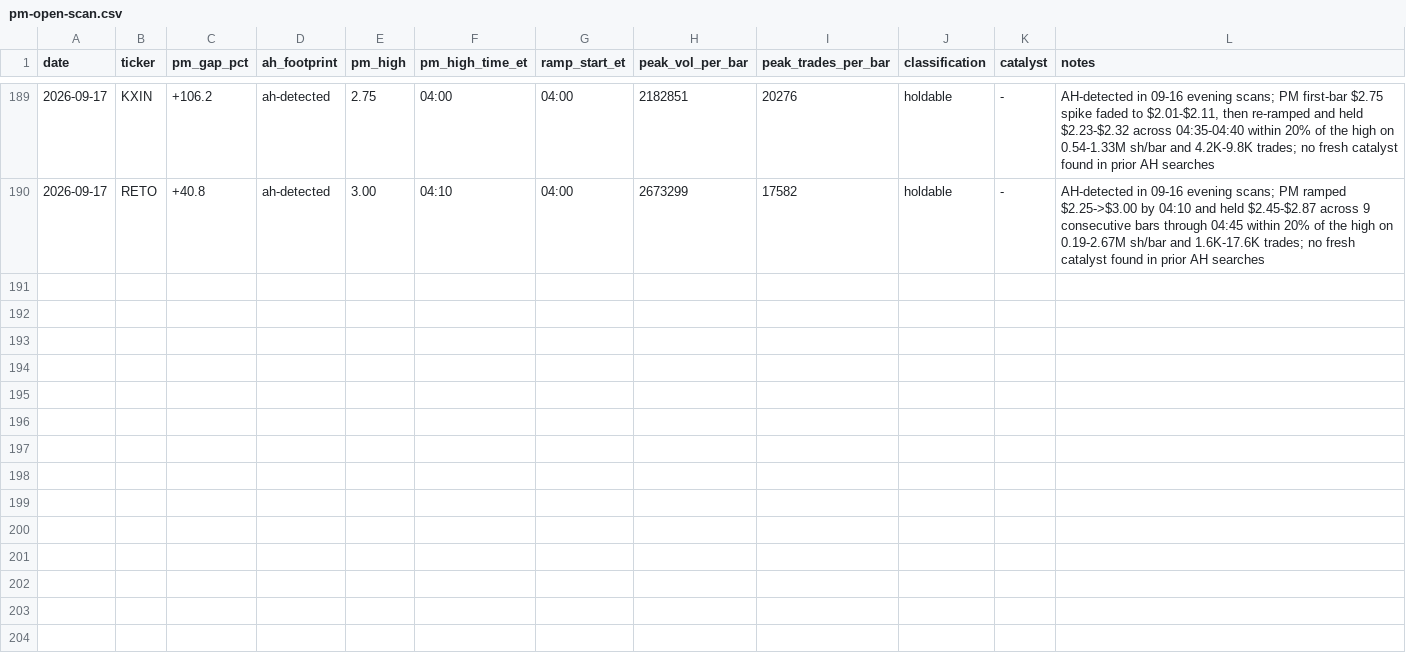
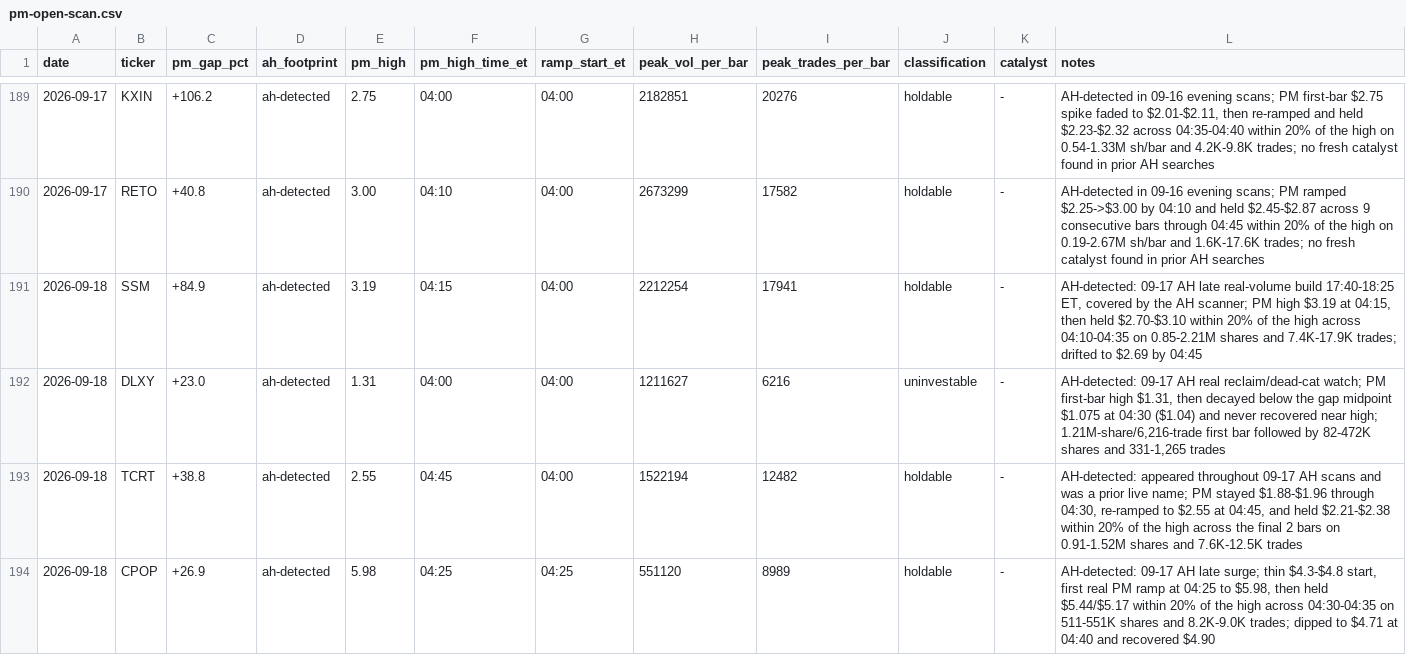
Before and after one commit to juanibiapina/trading, a CSV file: log/pm-open-scan.csv, drawn as a sheet; only a part is shown, gaps mark what is left out; the diff covers the shown part only; the diff names each change by its address in the sheet, - before the commit and + after, or states it on an @@ line.

Commit message:
pm-open scan 2026-09-18: 8 gappers logged

```diff
--- a/log/pm-open-scan.csv
+++ b/log/pm-open-scan.csv
+row 191: 2026-09-18 | SSM | +84.9 | ah-detected | 3.19 | 04:15 | 04:00 | 2212254 | 17941 | holdable | - | AH-detected: 09-17 AH late real-volume build 17:40-18:25 ET, covered by the AH scanner; PM high $3.19 at 04:15, then held $2.70-$3.10 within 20% of the high across 04:10-04:35 on 0.85-2.21M shares and 7.4K-17.9K trades; drifted to $2.69 by 04:45
+row 192: 2026-09-18 | DLXY | +23.0 | ah-detected | 1.31 | 04:00 | 04:00 | 1211627 | 6216 | uninvestable | - | AH-detected: 09-17 AH real reclaim/dead-cat watch; PM first-bar high $1.31, then decayed below the gap midpoint $1.075 at 04:30 ($1.04) and never recovered near high; 1.21M-share/6,216-trade first bar followed by 82-472K shares and 331-1,265 trades
+row 193: 2026-09-18 | TCRT | +38.8 | ah-detected | 2.55 | 04:45 | 04:00 | 1522194 | 12482 | holdable | - | AH-detected: appeared throughout 09-17 AH scans and was a prior live name; PM stayed $1.88-$1.96 through 04:30, re-ramped to $2.55 at 04:45, and held $2.21-$2.38 within 20% of the high across the final 2 bars on 0.91-1.52M shares and 7.6K-12.5K trades
+row 194: 2026-09-18 | CPOP | +26.9 | ah-detected | 5.98 | 04:25 | 04:25 | 551120 | 8989 | holdable | - | AH-detected: 09-17 AH late surge; thin $4.3-$4.8 start, first real PM ramp at 04:25 to $5.98, then held $5.44/$5.17 within 20% of the high across 04:30-04:35 on 511-551K shares and 8.2K-9.0K trades; dipped to $4.71 at 04:40 and recovered $4.90
```
Also changed, not shown: 4 added rows elsewhere in this file.
